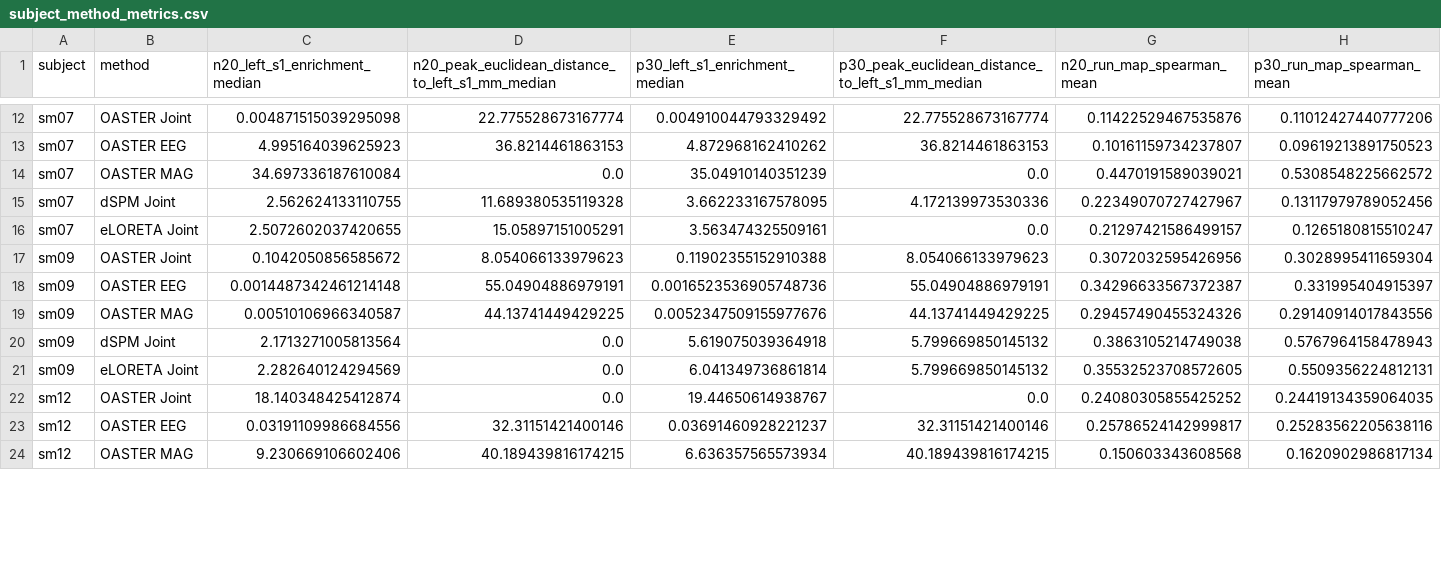
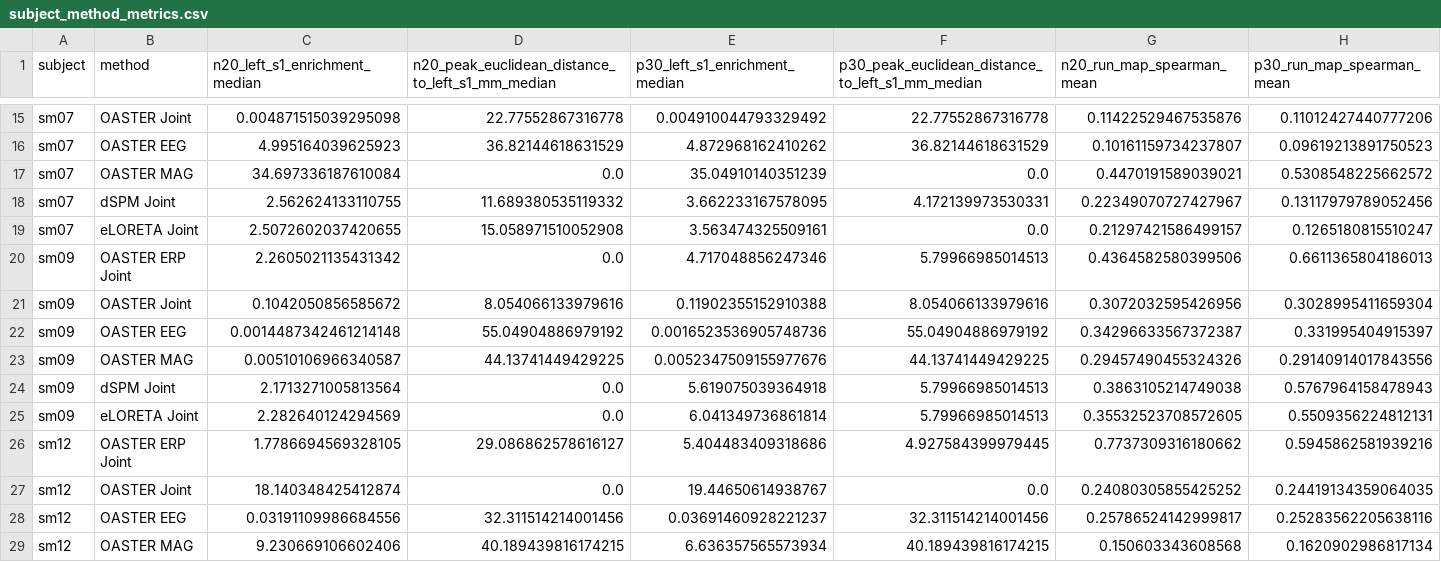
Before and after one commit to lnfszzp/MEG_EEG_deep_source, a CSV file: results/real_data/ds006035/group_final/subject_method_metrics.csv, drawn as a sheet; only a part is shown, gaps mark what is left out; addresses are those after the commit; the diff covers the shown part only; the diff names each change by its address in the sheet, - before the commit and + after, or states it on an @@ line.

```diff
--- a/results/real_data/ds006035/group_final/subject_method_metrics.csv
+++ b/results/real_data/ds006035/group_final/subject_method_metrics.csv
-D15: 22.775528673167774
+D15: 22.77552867316778
-F15: 22.775528673167774
+F15: 22.77552867316778
-D16: 36.8214461863153
+D16: 36.82144618631529
-F16: 36.8214461863153
+F16: 36.82144618631529
-D18: 11.689380535119328
+D18: 11.689380535119332
-F18: 4.172139973530336
+F18: 4.172139973530331
-D19: 15.05897151005291
+D19: 15.058971510052908
+row 20: sm09 | OASTER ERP Joint | 2.2605021135431342 | 0.0 | 4.717048856247346 | 5.79966985014513 | 0.4364582580399506 | 0.6611365804186013
-D21: 8.054066133979623
+D21: 8.054066133979616
-F21: 8.054066133979623
+F21: 8.054066133979616
-D22: 55.04904886979191
+D22: 55.04904886979192
-F22: 55.04904886979191
+F22: 55.04904886979192
-F24:F25: 5.799669850145132
+F24:F25: 5.79966985014513
+row 26: sm12 | OASTER ERP Joint | 1.7786694569328105 | 29.086862578616127 | 5.404483409318686 | 4.927584399979445 | 0.7737309316180662 | 0.5945862581939216
-D28: 32.31151421400146
+D28: 32.311514214001456
-F28: 32.31151421400146
+F28: 32.311514214001456
```
Also changed, not shown: 3 added rows and 16 edited cells elsewhere in this file, results/real_data/ds006035/group_final/group_method_comparison.csv, results/real_data/ds006035/group_final/paired_sign_tests.csv, 23 other files.
